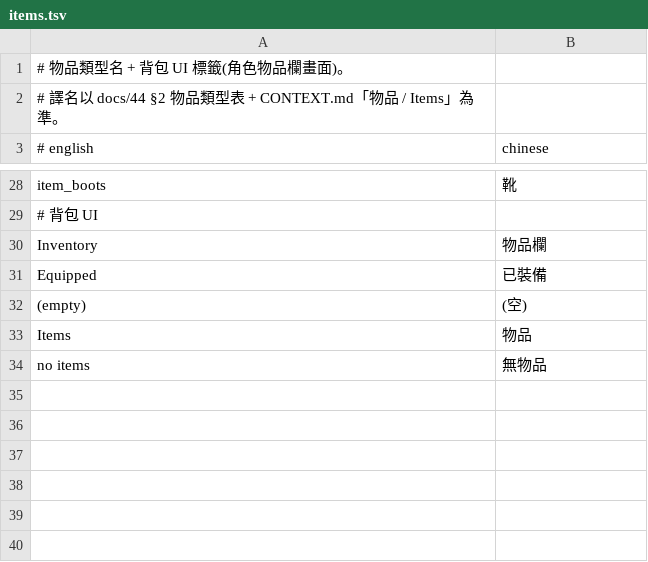
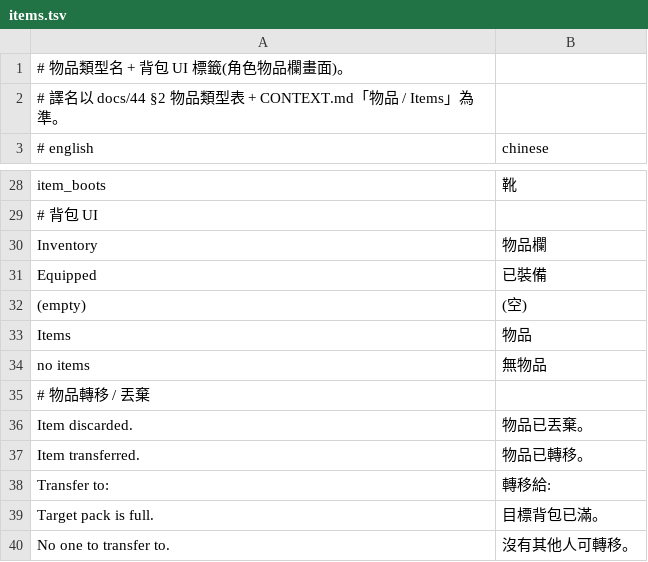
Before and after one commit to wicanr2/opendw_dragon_wars_cht, a TSV file: opendw_remake/assets/i18n/zh-TW/items.tsv, drawn as a sheet; only a part is shown, gaps mark what is left out; the diff names each change by its address in the sheet, - before the commit and + after, or states it on an @@ line.

```diff
--- a/opendw_remake/assets/i18n/zh-TW/items.tsv
+++ b/opendw_remake/assets/i18n/zh-TW/items.tsv
+row 35: # 物品轉移 / 丟棄
+row 36: Item discarded. | 物品已丟棄。
+row 37: Item transferred. | 物品已轉移。
+row 38: Transfer to: | 轉移給:
+row 39: Target pack is full. | 目標背包已滿。
+row 40: No one to transfer to. | 沒有其他人可轉移。
```
Also changed, not shown: opendw_remake/assets/i18n/zh-TW/chars.tsv, 6 other files.
